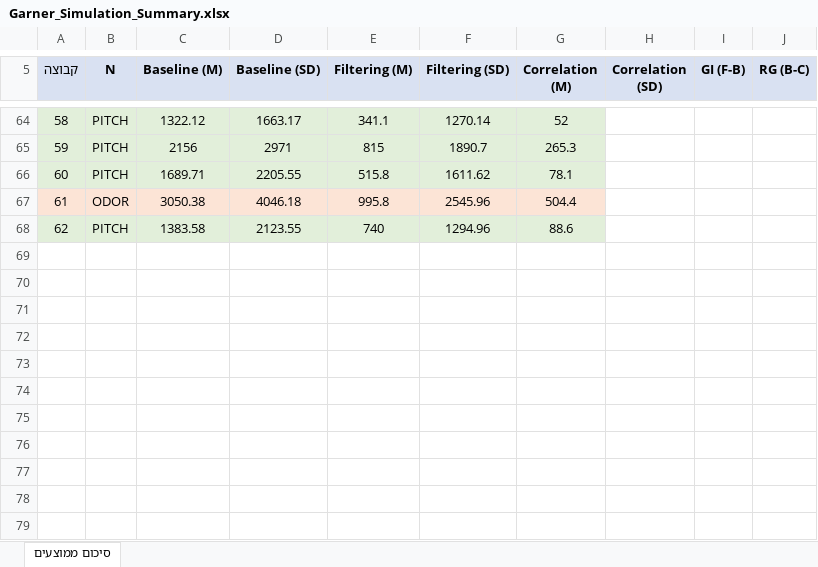
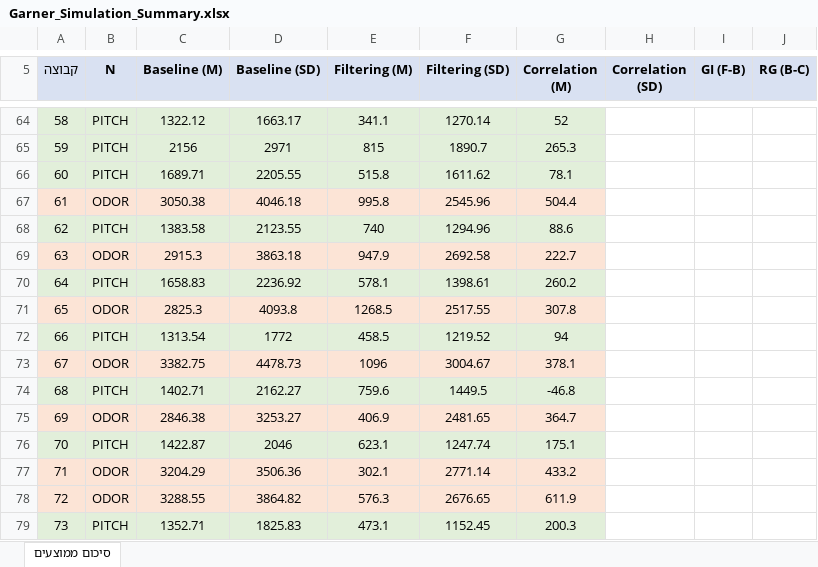
Before and after one commit to evyatarc3/Garner2026, an Excel workbook: Garner_Simulation_Summary.xlsx, sheet סיכום ממוצעים, drawn as a sheet; only a part is shown, gaps mark what is left out; values as stored, in another font and other column widths than the file's, no borders; the diff covers the shown part only; the diff names each change by its address in the sheet, - before the commit and + after, or states it on an @@ line.

```diff
--- a/Garner_Simulation_Summary.xlsx (sheet סיכום ממוצעים)
+++ b/Garner_Simulation_Summary.xlsx (sheet סיכום ממוצעים)
+row 69: 63 | ODOR | 2915.3 | 3863.18 | 947.9 | 2692.58 | 222.7
+row 70: 64 | PITCH | 1658.83 | 2236.92 | 578.1 | 1398.61 | 260.2
+row 71: 65 | ODOR | 2825.3 | 4093.8 | 1268.5 | 2517.55 | 307.8
+row 72: 66 | PITCH | 1313.54 | 1772 | 458.5 | 1219.52 | 94
+row 73: 67 | ODOR | 3382.75 | 4478.73 | 1096 | 3004.67 | 378.1
+row 74: 68 | PITCH | 1402.71 | 2162.27 | 759.6 | 1449.5 | -46.8
+row 75: 69 | ODOR | 2846.38 | 3253.27 | 406.9 | 2481.65 | 364.7
+row 76: 70 | PITCH | 1422.87 | 2046 | 623.1 | 1247.74 | 175.1
+row 77: 71 | ODOR | 3204.29 | 3506.36 | 302.1 | 2771.14 | 433.2
+row 78: 72 | ODOR | 3288.55 | 3864.82 | 576.3 | 2676.65 | 611.9
+row 79: 73 | PITCH | 1352.71 | 1825.83 | 473.1 | 1152.45 | 200.3
```
Also changed, not shown: 12 added rows, 12 removed rows and row numbers in column A elsewhere in this sheet, Garner_Simulation_All_Subjects.xlsx, Garner_Statistical_Analysis.xlsx, 11 other files.
